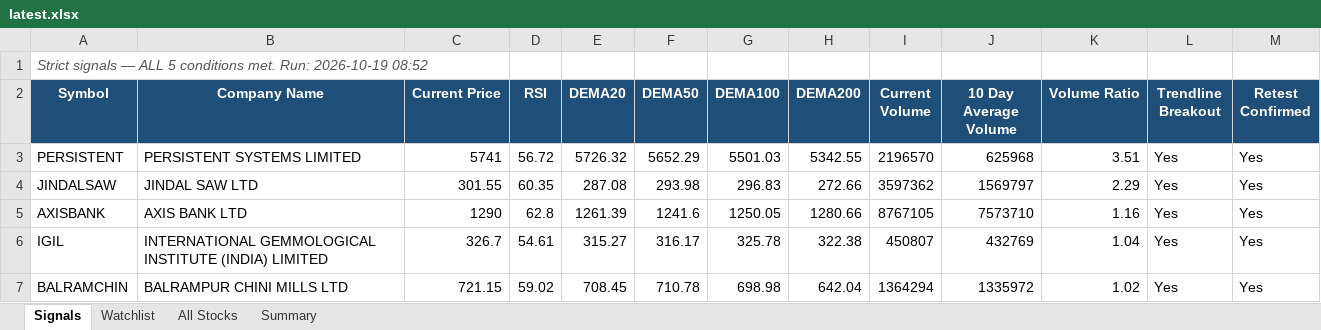
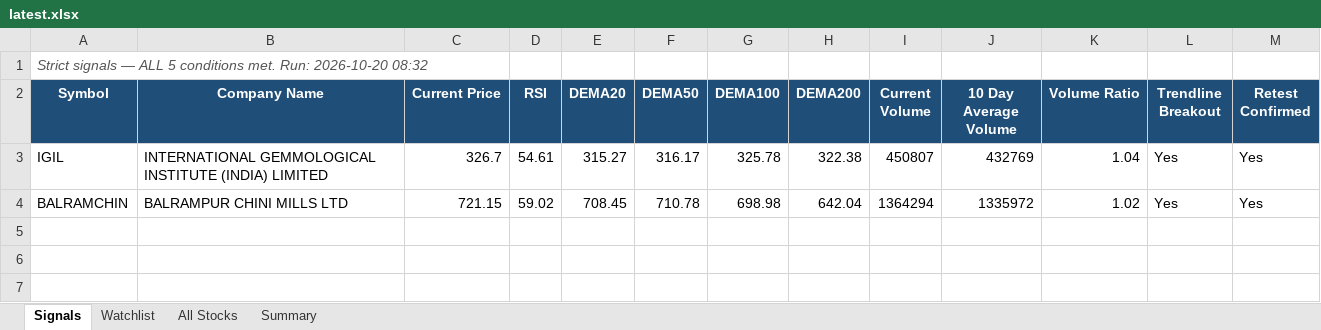
Before and after one commit to atharvagrawal28/breakout-scanner, an Excel workbook: results/latest.xlsx, sheet Signals, drawn as a sheet; values as stored, in another font and other column widths than the file's, no borders; the diff names each change by its address in the sheet, - before the commit and + after, or states it on an @@ line.

```diff
--- a/results/latest.xlsx (sheet Signals)
+++ b/results/latest.xlsx (sheet Signals)
-A1 (Symbol): …met. Run: 2026-10-19 08:52
+A1 (Symbol): …met. Run: 2026-10-20 08:32
-row 3: PERSISTENT | PERSISTENT SYSTEMS LIMITED | 5741 | 56.72 | 5726.32 | 5652.29 | 5501.03 | 5342.55 | 2196570 | 625968 | 3.51 | Yes | Yes
-row 4: JINDALSAW | JINDAL SAW LTD | 301.55 | 60.35 | 287.08 | 293.98 | 296.83 | 272.66 | 3597362 | 1569797 | 2.29 | Yes | Yes
-row 5: AXISBANK | AXIS BANK LTD | 1290 | 62.8 | 1261.39 | 1241.6 | 1250.05 | 1280.66 | 8767105 | 7573710 | 1.16 | Yes | Yes
```
Also changed, not shown: sheet All Stocks, sheet Watchlist, sheet Summary, 4 other files.
